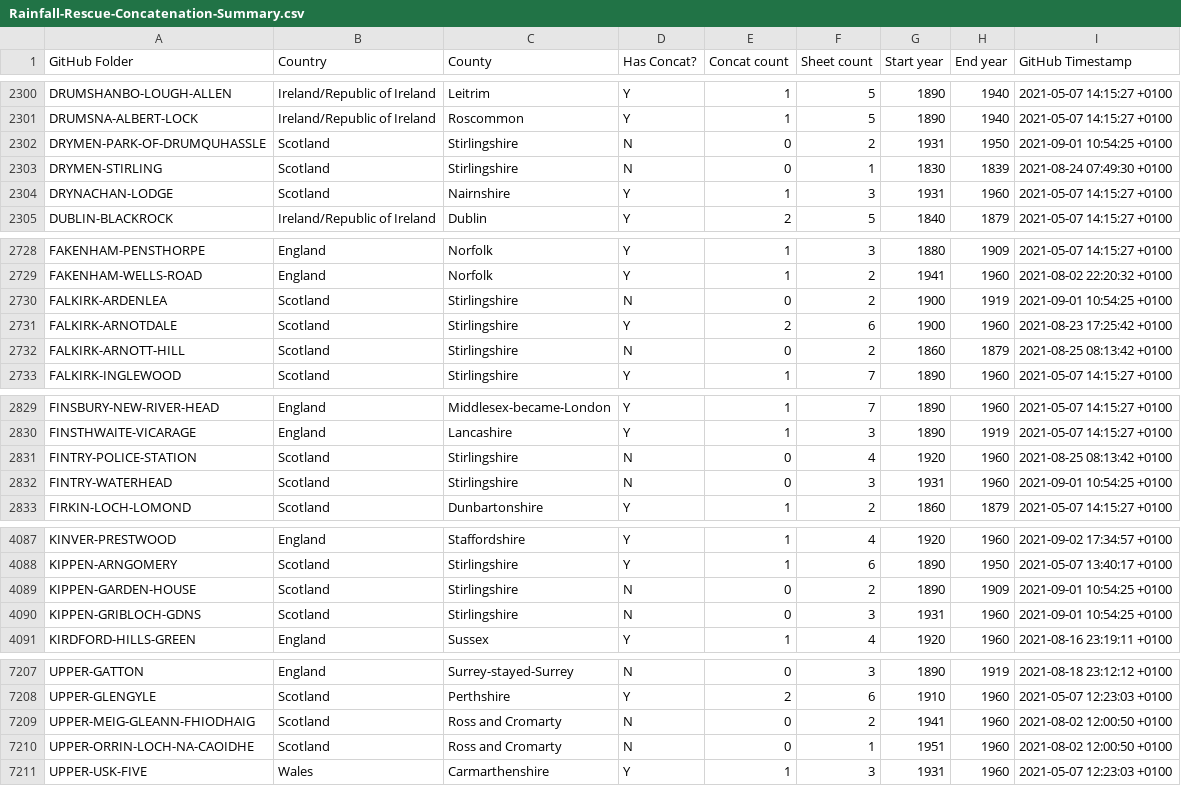
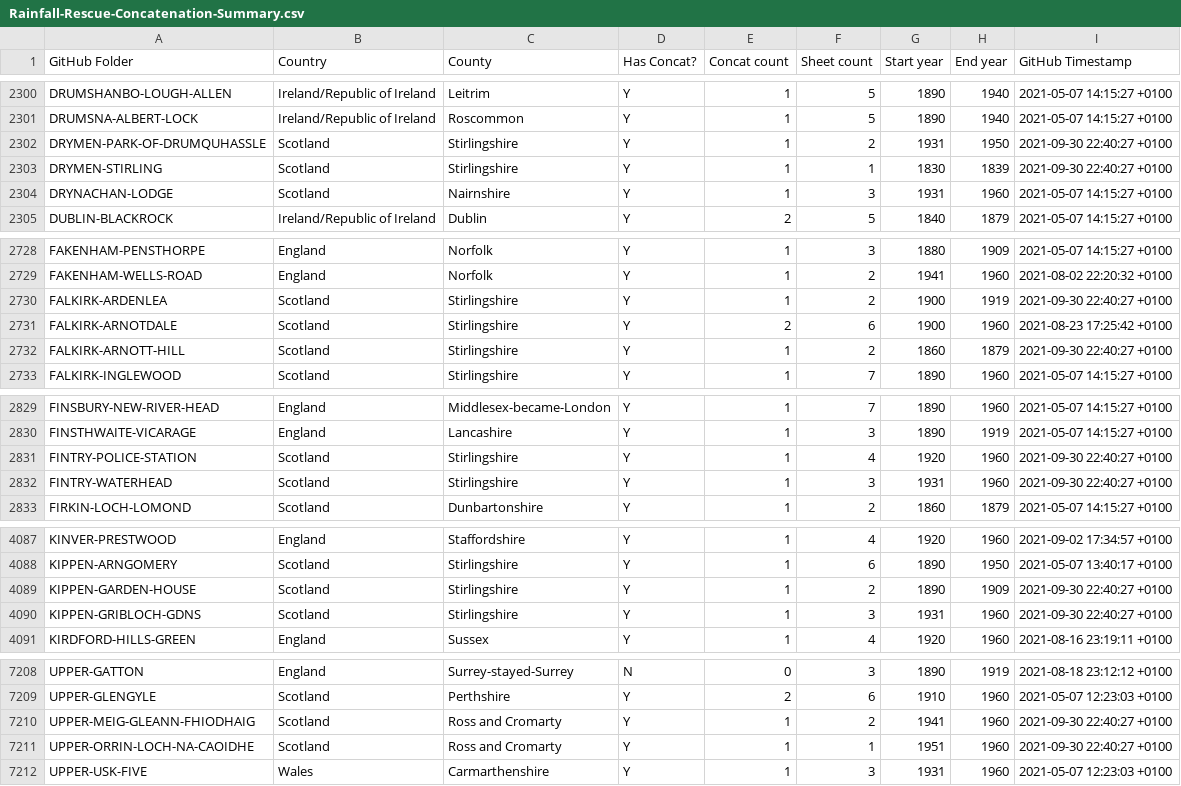
Before and after one commit to rjmeats/BritishRainfall, a CSV file: Locations/Rainfall-Rescue-Concatenation-Summary.csv, drawn as a sheet; only a part is shown, gaps mark what is left out; the diff covers the shown part only.

```diff
--- a/Locations/Rainfall-Rescue-Concatenation-Summary.csv
+++ b/Locations/Rainfall-Rescue-Concatenation-Summary.csv
@@ -2301,4 +2301,4 @@ DRUMSHANBO-LOUGH-ALLEN,Ireland/Republic of Ireland,Leitrim,Y,1,5,1890,1940,2021-
 DRUMSNA-ALBERT-LOCK,Ireland/Republic of Ireland,Roscommon,Y,1,5,1890,1940,2021-05-07 14:15:27 +0100
-DRYMEN-PARK-OF-DRUMQUHASSLE,Scotland,Stirlingshire,N,0,2,1931,1950,2021-09-01 10:54:25 +0100
-DRYMEN-STIRLING,Scotland,Stirlingshire,N,0,1,1830,1839,2021-08-24 07:49:30 +0100
+DRYMEN-PARK-OF-DRUMQUHASSLE,Scotland,Stirlingshire,Y,1,2,1931,1950,2021-09-30 22:40:27 +0100
+DRYMEN-STIRLING,Scotland,Stirlingshire,Y,1,1,1830,1839,2021-09-30 22:40:27 +0100
 DRYNACHAN-LODGE,Scotland,Nairnshire,Y,1,3,1931,1960,2021-05-07 14:15:27 +0100
@@ -2729,5 +2729,5 @@ FAKENHAM-PENSTHORPE,England,Norfolk,Y,1,3,1880,1909,2021-05-07 14:15:27 +0100
 FAKENHAM-WELLS-ROAD,England,Norfolk,Y,1,2,1941,1960,2021-08-02 22:20:32 +0100
-FALKIRK-ARDENLEA,Scotland,Stirlingshire,N,0,2,1900,1919,2021-09-01 10:54:25 +0100
+FALKIRK-ARDENLEA,Scotland,Stirlingshire,Y,1,2,1900,1919,2021-09-30 22:40:27 +0100
 FALKIRK-ARNOTDALE,Scotland,Stirlingshire,Y,2,6,1900,1960,2021-08-23 17:25:42 +0100
-FALKIRK-ARNOTT-HILL,Scotland,Stirlingshire,N,0,2,1860,1879,2021-08-25 08:13:42 +0100
+FALKIRK-ARNOTT-HILL,Scotland,Stirlingshire,Y,1,2,1860,1879,2021-09-30 22:40:27 +0100
 FALKIRK-INGLEWOOD,Scotland,Stirlingshire,Y,1,7,1890,1960,2021-05-07 14:15:27 +0100
@@ -2830,4 +2830,4 @@ FINSBURY-NEW-RIVER-HEAD,England,Middlesex-became-London,Y,1,7,1890,1960,2021-05-
 FINSTHWAITE-VICARAGE,England,Lancashire,Y,1,3,1890,1919,2021-05-07 14:15:27 +0100
-FINTRY-POLICE-STATION,Scotland,Stirlingshire,N,0,4,1920,1960,2021-08-25 08:13:42 +0100
-FINTRY-WATERHEAD,Scotland,Stirlingshire,N,0,3,1931,1960,2021-09-01 10:54:25 +0100
+FINTRY-POLICE-STATION,Scotland,Stirlingshire,Y,1,4,1920,1960,2021-09-30 22:40:27 +0100
+FINTRY-WATERHEAD,Scotland,Stirlingshire,Y,1,3,1931,1960,2021-09-30 22:40:27 +0100
 FIRKIN-LOCH-LOMOND,Scotland,Dunbartonshire,Y,1,2,1860,1879,2021-05-07 14:15:27 +0100
@@ -4088,4 +4088,4 @@ KINVER-PRESTWOOD,England,Staffordshire,Y,1,4,1920,1960,2021-09-02 17:34:57 +0100
 KIPPEN-ARNGOMERY,Scotland,Stirlingshire,Y,1,6,1890,1950,2021-05-07 13:40:17 +0100
-KIPPEN-GARDEN-HOUSE,Scotland,Stirlingshire,N,0,2,1890,1909,2021-09-01 10:54:25 +0100
-KIPPEN-GRIBLOCH-GDNS,Scotland,Stirlingshire,N,0,3,1931,1960,2021-09-01 10:54:25 +0100
+KIPPEN-GARDEN-HOUSE,Scotland,Stirlingshire,Y,1,2,1890,1909,2021-09-30 22:40:27 +0100
+KIPPEN-GRIBLOCH-GDNS,Scotland,Stirlingshire,Y,1,3,1931,1960,2021-09-30 22:40:27 +0100
 KIRDFORD-HILLS-GREEN,England,Sussex,Y,1,4,1920,1960,2021-08-16 23:19:11 +0100
@@ -7208,4 +7209,4 @@ UPPER-GATTON,England,Surrey-stayed-Surrey,N,0,3,1890,1919,2021-08-18 23:12:12 +0
 UPPER-GLENGYLE,Scotland,Perthshire,Y,2,6,1910,1960,2021-05-07 12:23:03 +0100
-UPPER-MEIG-GLEANN-FHIODHAIG,Scotland,Ross and Cromarty,N,0,2,1941,1960,2021-08-02 12:00:50 +0100
-UPPER-ORRIN-LOCH-NA-CAOIDHE,Scotland,Ross and Cromarty,N,0,1,1951,1960,2021-08-02 12:00:50 +0100
+UPPER-MEIG-GLEANN-FHIODHAIG,Scotland,Ross and Cromarty,Y,1,2,1941,1960,2021-09-30 22:40:27 +0100
+UPPER-ORRIN-LOCH-NA-CAOIDHE,Scotland,Ross and Cromarty,Y,1,1,1951,1960,2021-09-30 22:40:27 +0100
 UPPER-USK-FIVE,Wales,Carmarthenshire,Y,1,3,1931,1960,2021-05-07 12:23:03 +0100
```
Also changed, not shown: 1 added row and 103 edited cells elsewhere in this file, Locations/Rainfall-Rescue-Grid-Refs.csv, 7 other files.
